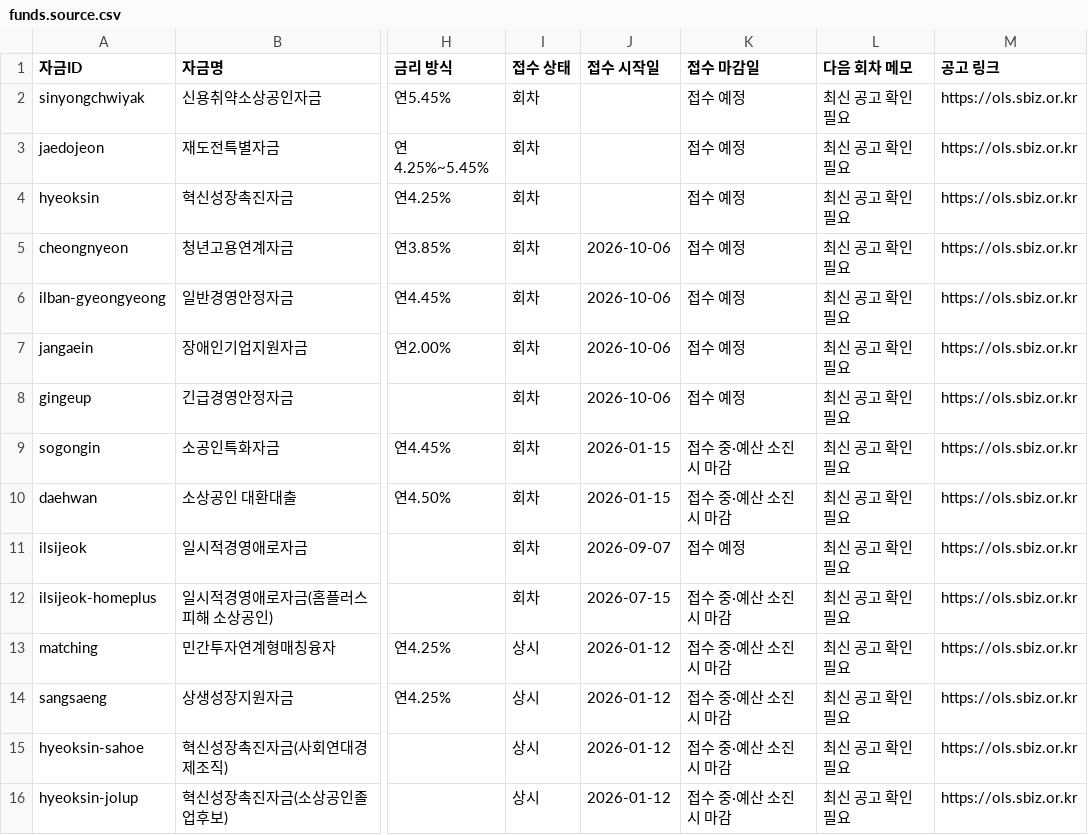
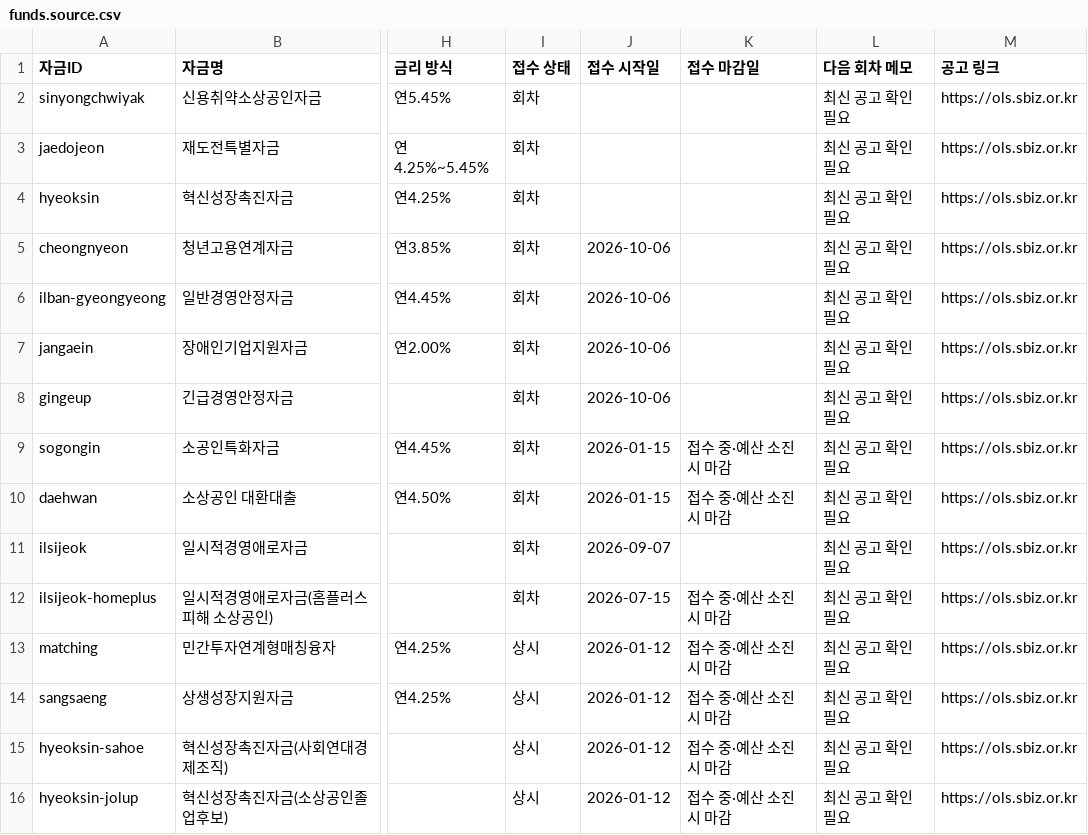
Before and after one commit to bkcow90-hue/bmaker-site, a CSV file: data/funds.source.csv, drawn as a sheet; only a part is shown, gaps mark what is left out; the diff names each change by its address in the sheet, - before the commit and + after, or states it on an @@ line.

```diff
--- a/data/funds.source.csv
+++ b/data/funds.source.csv
-K2:K8 (접수 마감일): 접수 예정
+K2:K8 (접수 마감일): (empty)
-K11 (접수 마감일): 접수 예정
+K11 (접수 마감일): (empty)
```
Also changed, not shown: 18 other files.
